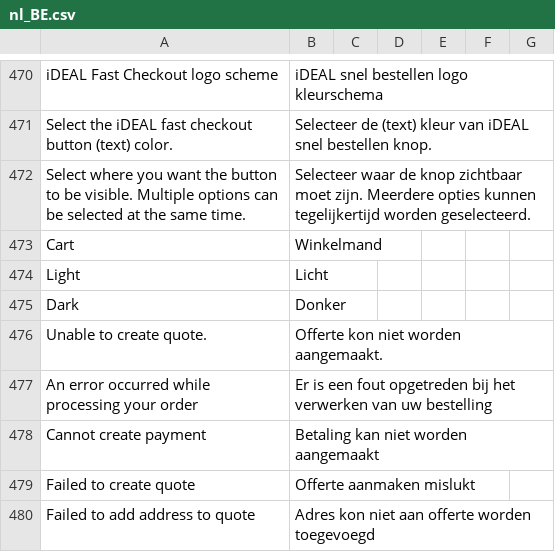
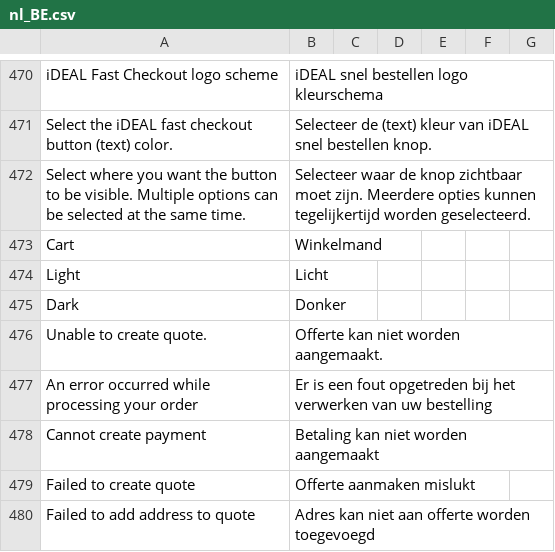
Before and after one commit to buckaroo-it/Magento2, a CSV file: i18n/nl_BE.csv, drawn as a sheet; only a part is shown, gaps mark what is left out.

Commit message:
add translation for Ideal Fast Checkout

```diff
--- a/i18n/nl_BE.csv
+++ b/i18n/nl_BE.csv
@@ -475,3 +475,3 @@
 "Dark","Donker"
-"Unable to create quote.","Offerte kon niet worden aangemaakt."
+"Unable to create quote.","Offerte kan niet worden aangemaakt."
 "An error occurred while processing your order","Er is een fout opgetreden bij het verwerken van uw bestelling"
@@ -479,2 +479,2 @@
 "Failed to create quote","Offerte aanmaken mislukt"
-"Failed to add address to quote","Adres kon niet aan offerte worden toegevoegd"
+"Failed to add address to quote","Adres kan niet aan offerte worden toegevoegd"
```
Also changed, not shown: i18n/nl_NL.csv.
